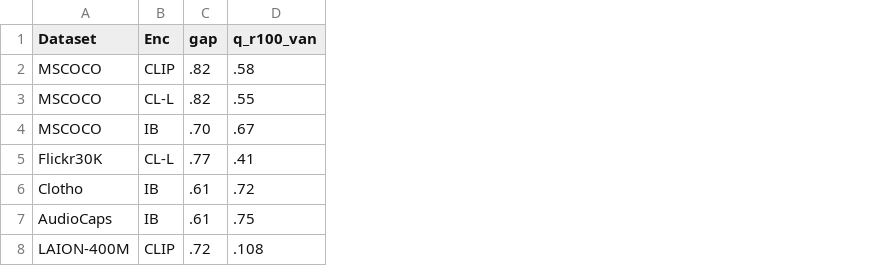
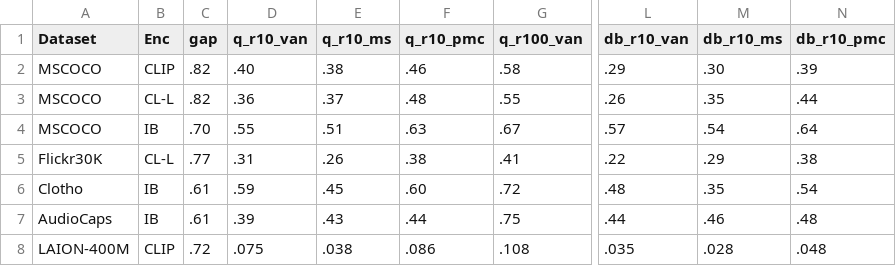
Before and after one commit to sehoon787/PMC, a CSV file: results/tab2_main_reproduced.csv, drawn as a sheet; only a part is shown, gaps mark what is left out; the diff names each change by its address in the sheet, - before the commit and + after, or states it on an @@ line.

Commit message:
feat: add R@10 table, scope the ground-truth claim, match ACM eRights data
Camera-ready updates for CIKM 2026 (csp4014).

Paper:
- Author block matches the completed ACM eRights form: institution
  'Korea University' with no department, city Seoul, country Republic of
  Korea.
- The Setup section's exact-IP ground-truth claim is now scoped. It holds
  for MSCOCO, Flickr30K, Clotho and LAION-400M; AudioCaps uses the
  standard caption-annotation asymmetric protocol.
- New Table 6 reports R@10 at Table 2's no-reranking operating points.
  PMC is best in all 14 dataset x direction configurations.

Reproduction:
- reproduce_tab2_main.py emits q_r10_* / db_r10_* columns. R@10 was
  already loaded alongside R@100 and discarded; only the output changed,
  so R@100 is bit-identical.
- README's R@10 table gains its producing command; its LAION MeanShift
  cell moves .037 -> .038 to follow the paper's round-half-up convention.

```diff
--- a/results/tab2_main_reproduced.csv
+++ b/results/tab2_main_reproduced.csv
+column D (q_r10_van), rows 2-8: .40 | .36 | .55 | .31 | .59 | .39 | .075
+column E (q_r10_ms), rows 2-8: .38 | .37 | .51 | .26 | .45 | .43 | .038
+column F (q_r10_pmc), rows 2-8: .46 | .48 | .63 | .38 | .60 | .44 | .086
+column L (db_r10_van), rows 2-8: .29 | .26 | .57 | .22 | .48 | .44 | .035
+column M (db_r10_ms), rows 2-8: .30 | .35 | .54 | .29 | .35 | .46 | .028
+column N (db_r10_pmc), rows 2-8: .39 | .44 | .64 | .38 | .54 | .48 | .048
```
Also changed, not shown: 6 other files.
